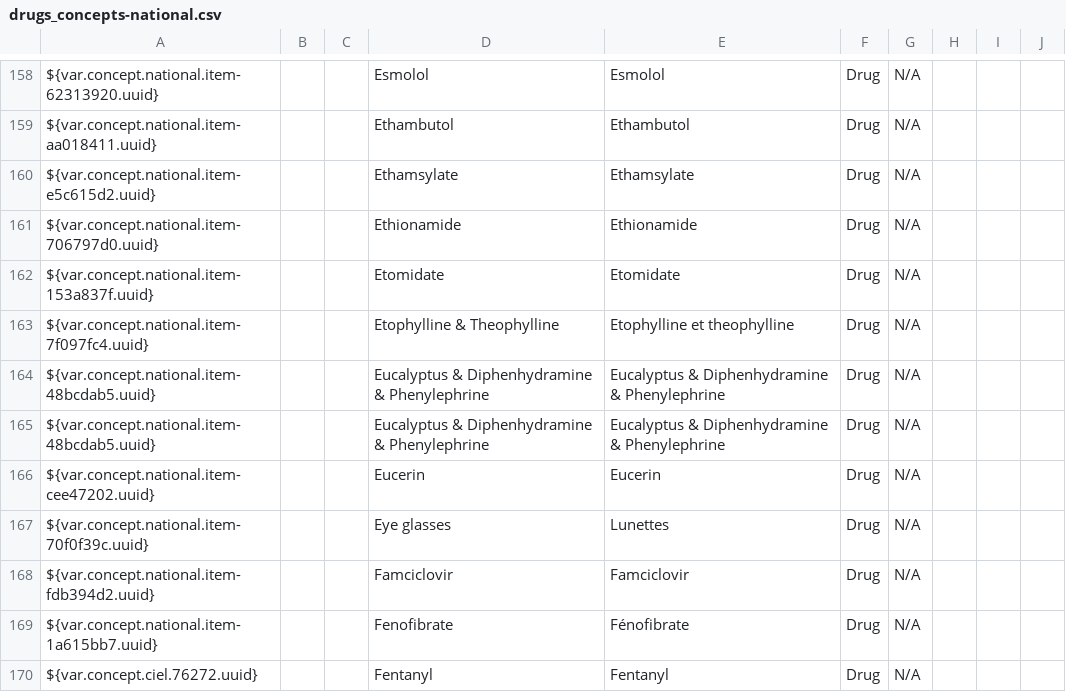
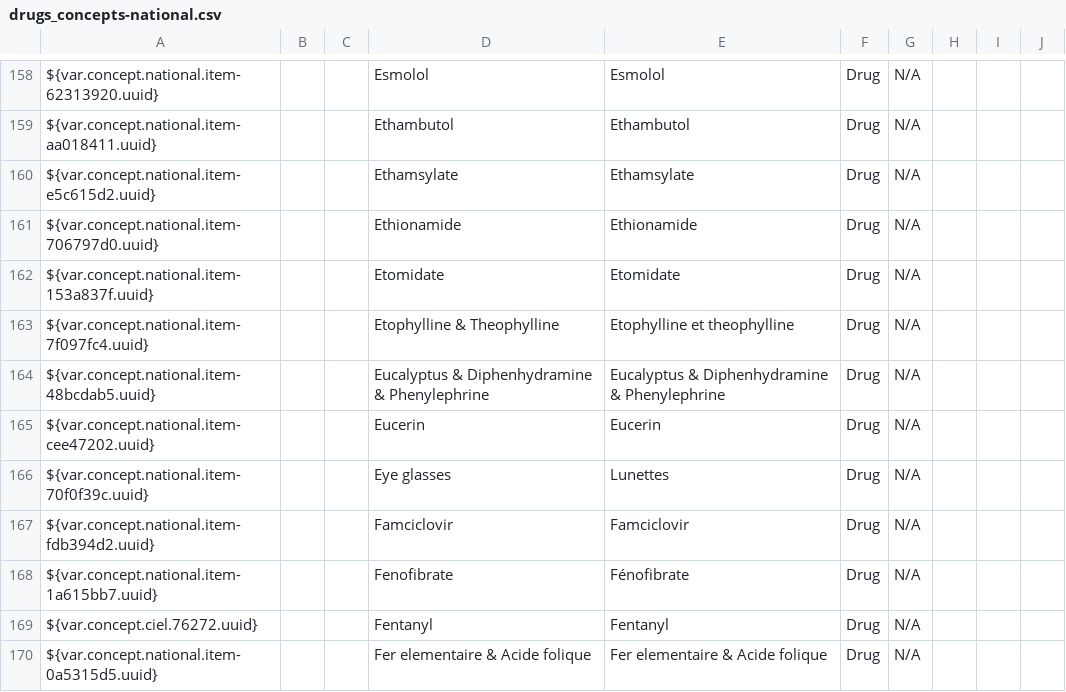
Before and after one commit to IntelliSOFT-Consulting/liberia-emr, a CSV file: content-packages/content-liberia-national/configuration/backend_configuration/concepts/drugs_concepts-national.csv, drawn as a sheet; only a part is shown, gaps mark what is left out; the shorter side is filled out with more unchanged rows; the diff names each change by its address in the sheet, - before the commit and + after, or states it on an @@ line.

```diff
--- a/content-packages/content-liberia-national/configuration/backend_configuration/concepts/drugs_concepts-national.csv
+++ b/content-packages/content-liberia-national/configuration/backend_configuration/concepts/drugs_concepts-national.csv
-row 165: ${var.concept.national.item-48bcdab5.uuid} |  |  | Eucalyptus & Diphenhydramine & Phenylephrine | Eucalyptus & Diphenhydramine & Phenylephrine | Drug | N/A
```
Also changed, not shown: content-packages/content-common/configuration/backend_configuration/privileges/privileges-common.csv, content-packages/content-common/configuration/backend_configuration/privileges/privileges_stockmanagement-common.csv, 7 other files.
